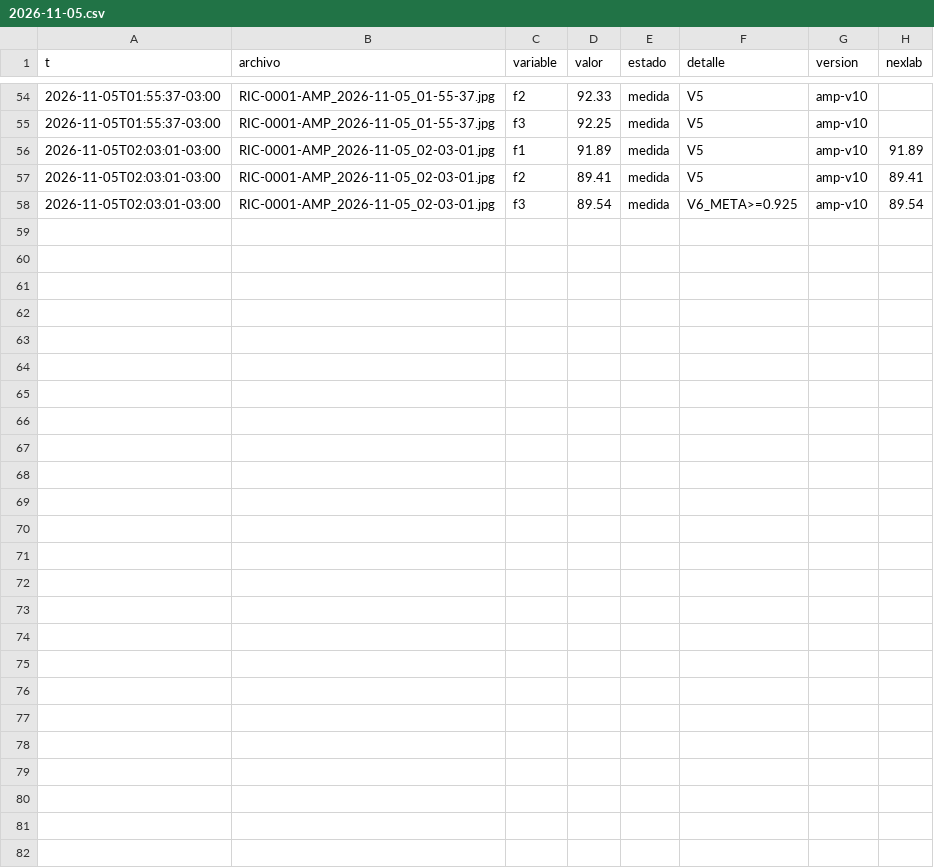
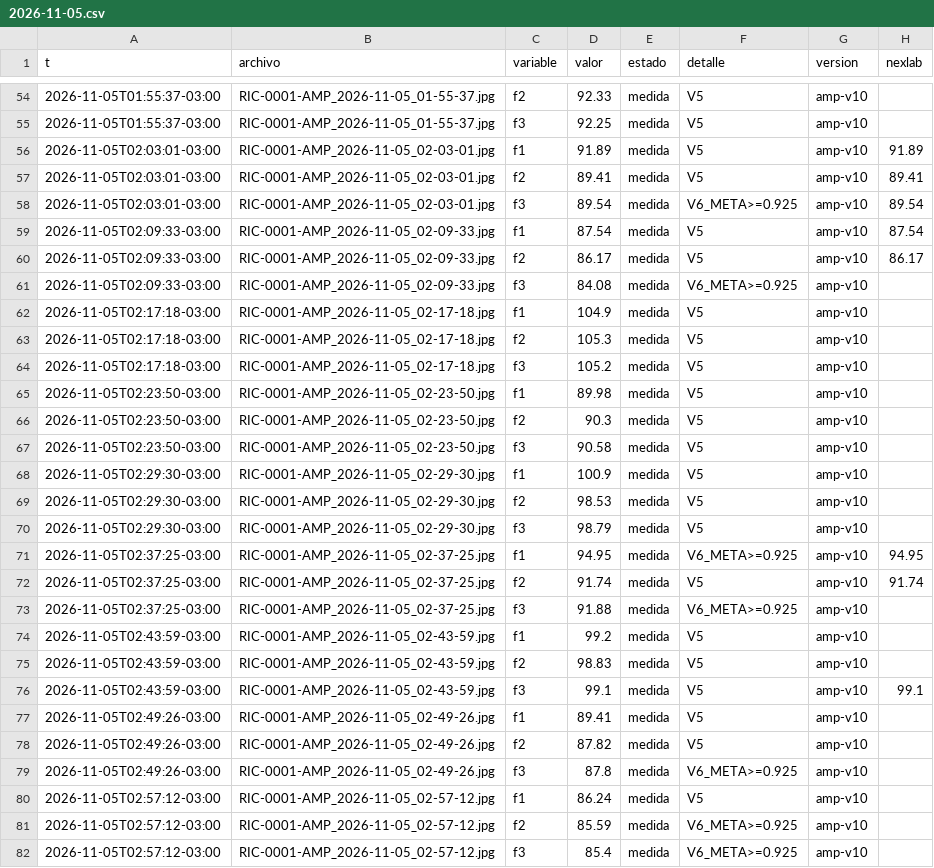
Before and after one commit to Andyyff/tesis-saman, a CSV file: datos/lecturas/amp/2026-11-05.csv, drawn as a sheet; only a part is shown, gaps mark what is left out.

```diff
--- a/datos/lecturas/amp/2026-11-05.csv
+++ b/datos/lecturas/amp/2026-11-05.csv
@@ -58 +58,25 @@ t,archivo,variable,valor,estado,detalle,version,nexlab
 2026-11-05T02:03:01-03:00,RIC-0001-AMP_2026-11-05_02-03-01.jpg,f3,89.54,medida,V6_META>=0.925,amp-v10,89.54
+2026-11-05T02:09:33-03:00,RIC-0001-AMP_2026-11-05_02-09-33.jpg,f1,87.54,medida,V5,amp-v10,87.54
+2026-11-05T02:09:33-03:00,RIC-0001-AMP_2026-11-05_02-09-33.jpg,f2,86.17,medida,V5,amp-v10,86.17
+2026-11-05T02:09:33-03:00,RIC-0001-AMP_2026-11-05_02-09-33.jpg,f3,84.08,medida,V6_META>=0.925,amp-v10,
+2026-11-05T02:17:18-03:00,RIC-0001-AMP_2026-11-05_02-17-18.jpg,f1,104.9,medida,V5,amp-v10,
+2026-11-05T02:17:18-03:00,RIC-0001-AMP_2026-11-05_02-17-18.jpg,f2,105.3,medida,V5,amp-v10,
+2026-11-05T02:17:18-03:00,RIC-0001-AMP_2026-11-05_02-17-18.jpg,f3,105.2,medida,V5,amp-v10,
+2026-11-05T02:23:50-03:00,RIC-0001-AMP_2026-11-05_02-23-50.jpg,f1,89.98,medida,V5,amp-v10,
+2026-11-05T02:23:50-03:00,RIC-0001-AMP_2026-11-05_02-23-50.jpg,f2,90.3,medida,V5,amp-v10,
+2026-11-05T02:23:50-03:00,RIC-0001-AMP_2026-11-05_02-23-50.jpg,f3,90.58,medida,V5,amp-v10,
+2026-11-05T02:29:30-03:00,RIC-0001-AMP_2026-11-05_02-29-30.jpg,f1,100.9,medida,V5,amp-v10,
+2026-11-05T02:29:30-03:00,RIC-0001-AMP_2026-11-05_02-29-30.jpg,f2,98.53,medida,V5,amp-v10,
+2026-11-05T02:29:30-03:00,RIC-0001-AMP_2026-11-05_02-29-30.jpg,f3,98.79,medida,V5,amp-v10,
+2026-11-05T02:37:25-03:00,RIC-0001-AMP_2026-11-05_02-37-25.jpg,f1,94.95,medida,V6_META>=0.925,amp-v10,94.95
+2026-11-05T02:37:25-03:00,RIC-0001-AMP_2026-11-05_02-37-25.jpg,f2,91.74,medida,V5,amp-v10,91.74
+2026-11-05T02:37:25-03:00,RIC-0001-AMP_2026-11-05_02-37-25.jpg,f3,91.88,medida,V6_META>=0.925,amp-v10,
+2026-11-05T02:43:59-03:00,RIC-0001-AMP_2026-11-05_02-43-59.jpg,f1,99.2,medida,V5,amp-v10,
+2026-11-05T02:43:59-03:00,RIC-0001-AMP_2026-11-05_02-43-59.jpg,f2,98.83,medida,V5,amp-v10,
+2026-11-05T02:43:59-03:00,RIC-0001-AMP_2026-11-05_02-43-59.jpg,f3,99.1,medida,V5,amp-v10,99.1
+2026-11-05T02:49:26-03:00,RIC-0001-AMP_2026-11-05_02-49-26.jpg,f1,89.41,medida,V5,amp-v10,
+2026-11-05T02:49:26-03:00,RIC-0001-AMP_2026-11-05_02-49-26.jpg,f2,87.82,medida,V5,amp-v10,
+2026-11-05T02:49:26-03:00,RIC-0001-AMP_2026-11-05_02-49-26.jpg,f3,87.8,medida,V6_META>=0.925,amp-v10,
+2026-11-05T02:57:12-03:00,RIC-0001-AMP_2026-11-05_02-57-12.jpg,f1,86.24,medida,V5,amp-v10,
+2026-11-05T02:57:12-03:00,RIC-0001-AMP_2026-11-05_02-57-12.jpg,f2,85.59,medida,V6_META>=0.925,amp-v10,
+2026-11-05T02:57:12-03:00,RIC-0001-AMP_2026-11-05_02-57-12.jpg,f3,85.4,medida,V6_META>=0.925,amp-v10,
```
Also changed, not shown: datos/lecturas/clima/2026-11-05.csv, datos/lecturas/left/2026-11-05.csv, 8 other files.
